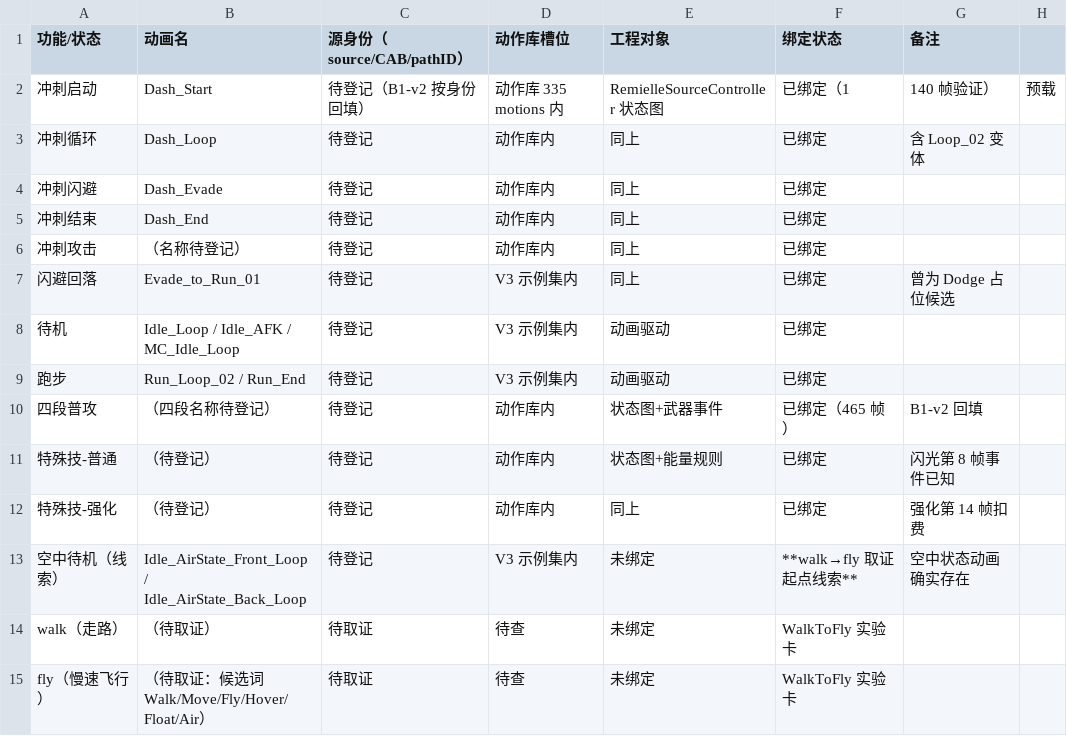
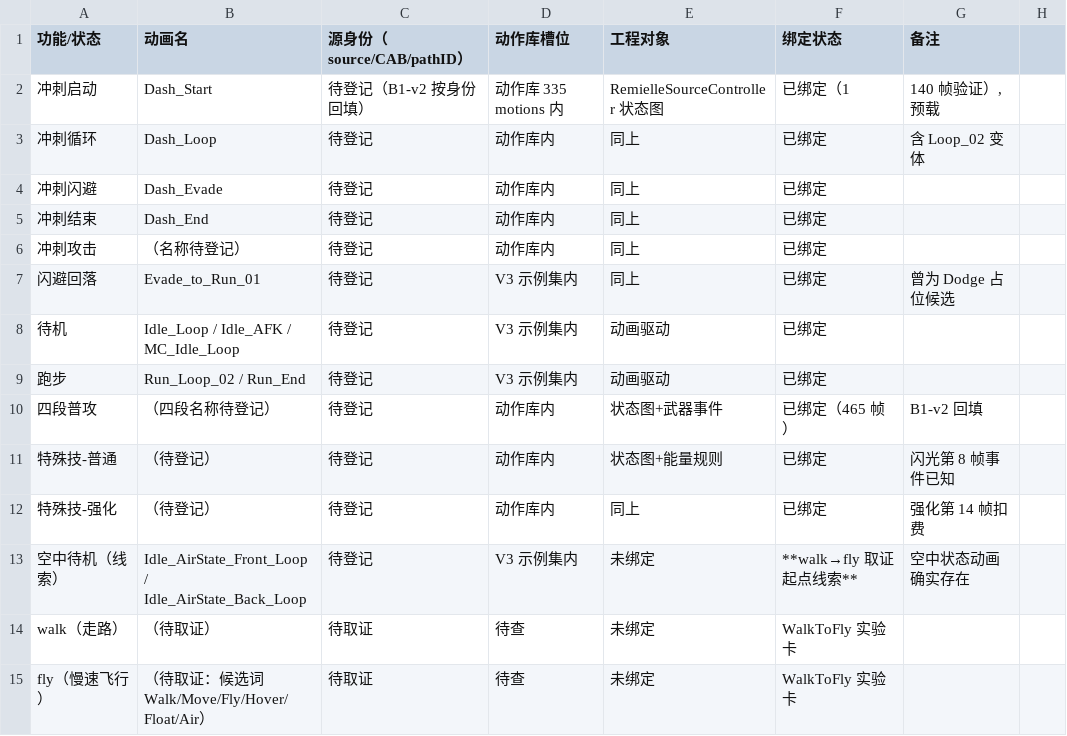
Before and after one commit to danielkongcau-del/RemiController, a CSV file: 00_ProjectHub/Inventory/Animation_Bindings.csv, drawn as a sheet.

```diff
--- a/00_ProjectHub/Inventory/Animation_Bindings.csv
+++ b/00_ProjectHub/Inventory/Animation_Bindings.csv
@@ -1,3 +1,3 @@
 功能/状态,动画名,源身份（source/CAB/pathID）,动作库槽位,工程对象,绑定状态,备注
-冲刺启动,Dash_Start,待登记（B1-v2 按身份回填）,动作库 335 motions 内,RemielleSourceController 状态图,已绑定（1,140 帧验证）,预载
+冲刺启动,Dash_Start,待登记（B1-v2 按身份回填）,动作库 335 motions 内,RemielleSourceController 状态图,已绑定（1,"140 帧验证）,预载"
 冲刺循环,Dash_Loop,待登记,动作库内,同上,已绑定,含 Loop_02 变体
```
Also changed, not shown: 00_ProjectHub/Inventory/Feature_Coverage.csv, 00_ProjectHub/Inventory/Gap_Register.csv, 48 other files.
